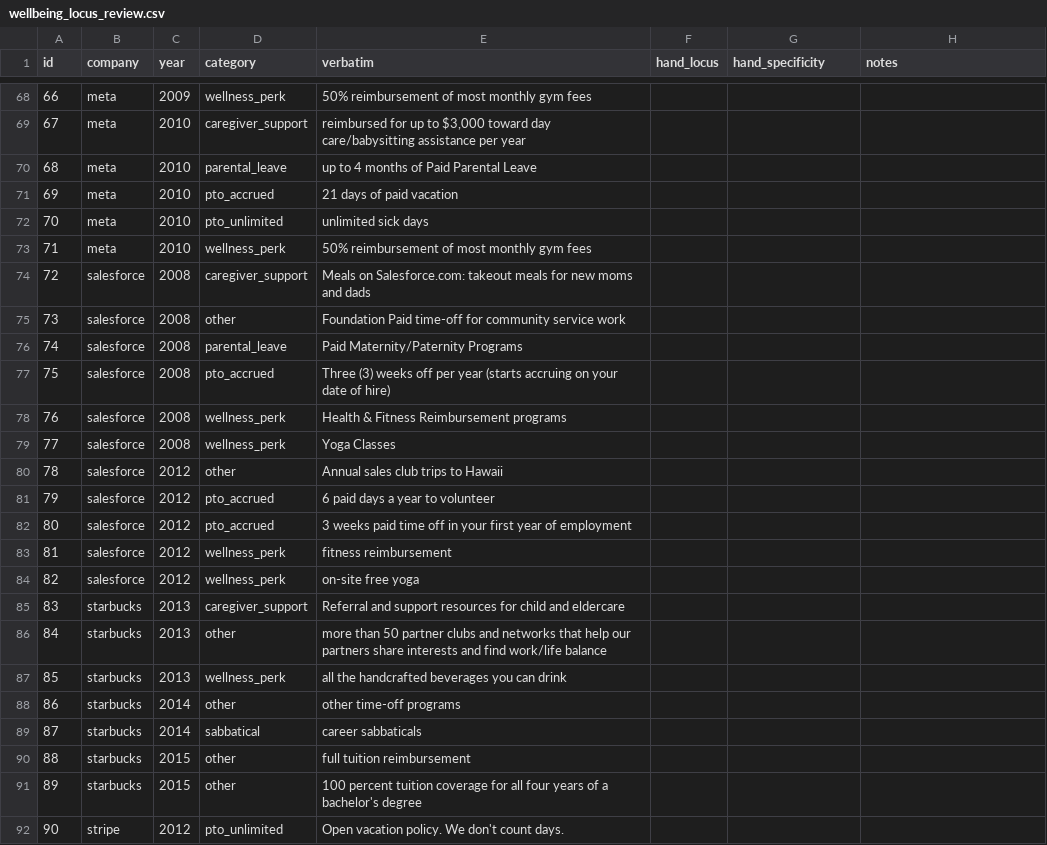
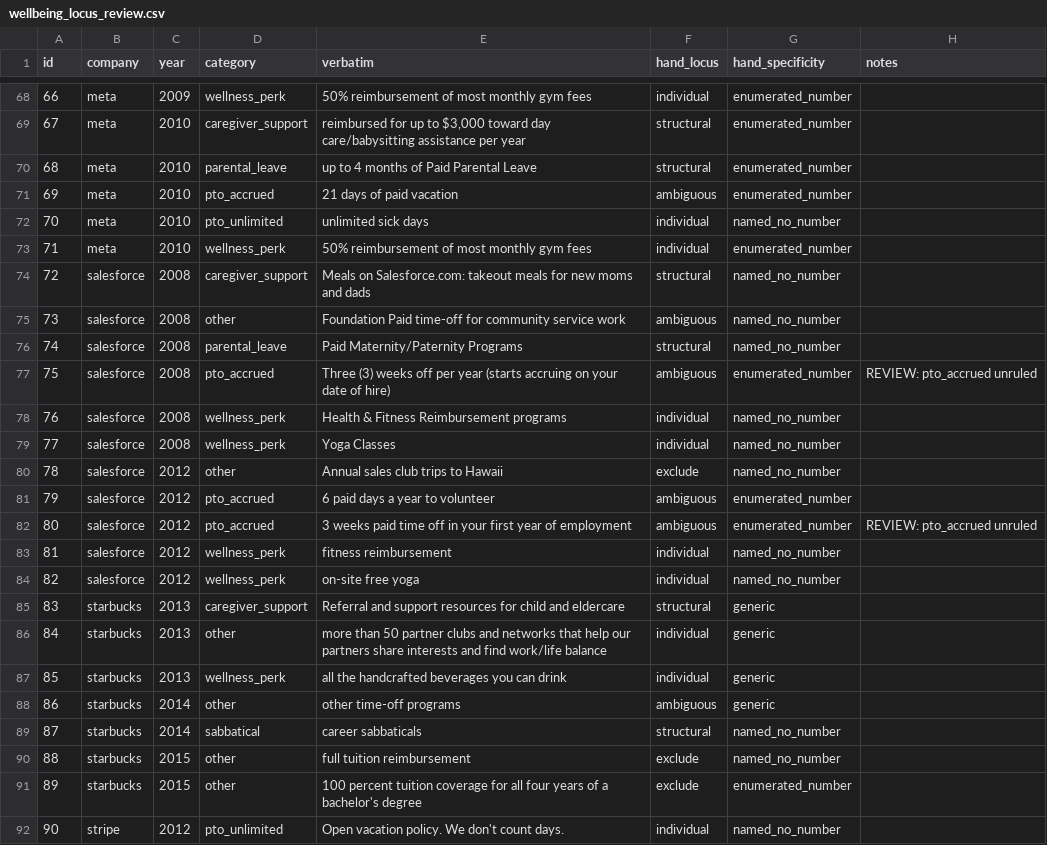
Before and after one commit to becca-bailey/language-of-work, a CSV file: data/wellbeing_locus_review.csv, drawn as a sheet; only a part is shown, gaps mark what is left out; the diff covers the shown part only.

```diff
--- a/data/wellbeing_locus_review.csv
+++ b/data/wellbeing_locus_review.csv
@@ -68,25 +68,25 @@ id,company,year,category,verbatim,hand_locus,hand_specificity,notes
-66,meta,2009,wellness_perk,50% reimbursement of most monthly gym fees,,,
-67,meta,2010,caregiver_support,"reimbursed for up to $3,000 toward day care/babysitting assistance per year",,,
-68,meta,2010,parental_leave,up to 4 months of Paid Parental Leave,,,
-69,meta,2010,pto_accrued,21 days of paid vacation,,,
-70,meta,2010,pto_unlimited,unlimited sick days,,,
-71,meta,2010,wellness_perk,50% reimbursement of most monthly gym fees,,,
-72,salesforce,2008,caregiver_support,Meals on Salesforce.com: takeout meals for new moms and dads,,,
-73,salesforce,2008,other,Foundation Paid time-off for community service work,,,
-74,salesforce,2008,parental_leave,Paid Maternity/Paternity Programs,,,
-75,salesforce,2008,pto_accrued,Three (3) weeks off per year (starts accruing on your date of hire),,,
-76,salesforce,2008,wellness_perk,Health & Fitness Reimbursement programs,,,
-77,salesforce,2008,wellness_perk,Yoga Classes,,,
-78,salesforce,2012,other,Annual sales club trips to Hawaii,,,
-79,salesforce,2012,pto_accrued,6 paid days a year to volunteer,,,
-80,salesforce,2012,pto_accrued,3 weeks paid time off in your first year of employment,,,
-81,salesforce,2012,wellness_perk,fitness reimbursement,,,
-82,salesforce,2012,wellness_perk,on-site free yoga,,,
-83,starbucks,2013,caregiver_support,Referral and support resources for child and eldercare,,,
-84,starbucks,2013,other,more than 50 partner clubs and networks that help our partners share interests and find work/life balance,,,
-85,starbucks,2013,wellness_perk,all the handcrafted beverages you can drink,,,
-86,starbucks,2014,other,other time-off programs,,,
-87,starbucks,2014,sabbatical,career sabbaticals,,,
-88,starbucks,2015,other,full tuition reimbursement,,,
-89,starbucks,2015,other,100 percent tuition coverage for all four years of a bachelor's degree,,,
-90,stripe,2012,pto_unlimited,Open vacation policy. We don't count days.,,,
+66,meta,2009,wellness_perk,50% reimbursement of most monthly gym fees,individual,enumerated_number,
+67,meta,2010,caregiver_support,"reimbursed for up to $3,000 toward day care/babysitting assistance per year",structural,enumerated_number,
+68,meta,2010,parental_leave,up to 4 months of Paid Parental Leave,structural,enumerated_number,
+69,meta,2010,pto_accrued,21 days of paid vacation,ambiguous,enumerated_number,
+70,meta,2010,pto_unlimited,unlimited sick days,individual,named_no_number,
+71,meta,2010,wellness_perk,50% reimbursement of most monthly gym fees,individual,enumerated_number,
+72,salesforce,2008,caregiver_support,Meals on Salesforce.com: takeout meals for new moms and dads,structural,named_no_number,
+73,salesforce,2008,other,Foundation Paid time-off for community service work,ambiguous,named_no_number,
+74,salesforce,2008,parental_leave,Paid Maternity/Paternity Programs,structural,named_no_number,
+75,salesforce,2008,pto_accrued,Three (3) weeks off per year (starts accruing on your date of hire),ambiguous,enumerated_number,REVIEW: pto_accrued unruled
+76,salesforce,2008,wellness_perk,Health & Fitness Reimbursement programs,individual,named_no_number,
+77,salesforce,2008,wellness_perk,Yoga Classes,individual,named_no_number,
+78,salesforce,2012,other,Annual sales club trips to Hawaii,exclude,named_no_number,
+79,salesforce,2012,pto_accrued,6 paid days a year to volunteer,ambiguous,enumerated_number,
+80,salesforce,2012,pto_accrued,3 weeks paid time off in your first year of employment,ambiguous,enumerated_number,REVIEW: pto_accrued unruled
+81,salesforce,2012,wellness_perk,fitness reimbursement,individual,named_no_number,
+82,salesforce,2012,wellness_perk,on-site free yoga,individual,named_no_number,
+83,starbucks,2013,caregiver_support,Referral and support resources for child and eldercare,structural,generic,
+84,starbucks,2013,other,more than 50 partner clubs and networks that help our partners share interests and find work/life balance,individual,generic
+85,starbucks,2013,wellness_perk,all the handcrafted beverages you can drink,individual,generic,
+86,starbucks,2014,other,other time-off programs,ambiguous,generic,
+87,starbucks,2014,sabbatical,career sabbaticals,structural,named_no_number,
+88,starbucks,2015,other,full tuition reimbursement,exclude,named_no_number,
+89,starbucks,2015,other,100 percent tuition coverage for all four years of a bachelor's degree,exclude,enumerated_number,
+90,stripe,2012,pto_unlimited,Open vacation policy. We don't count days.,individual,named_no_number,
```
Also changed, not shown: 57 edited cells elsewhere in this file, 2 other files.
